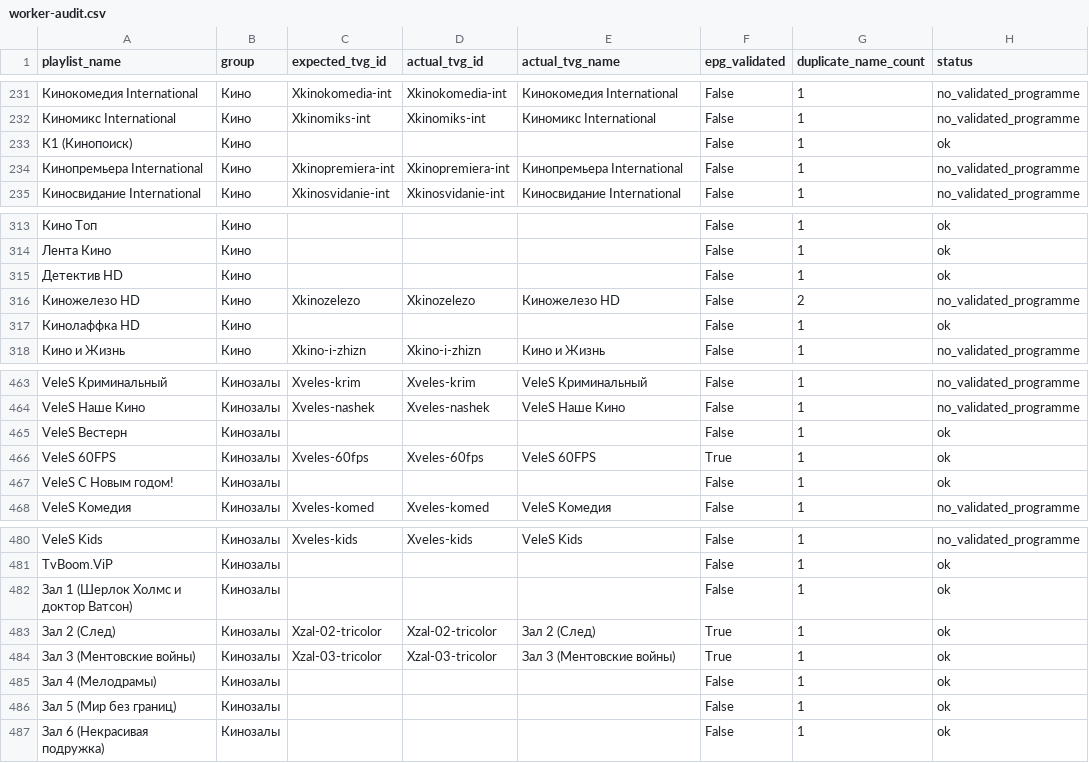
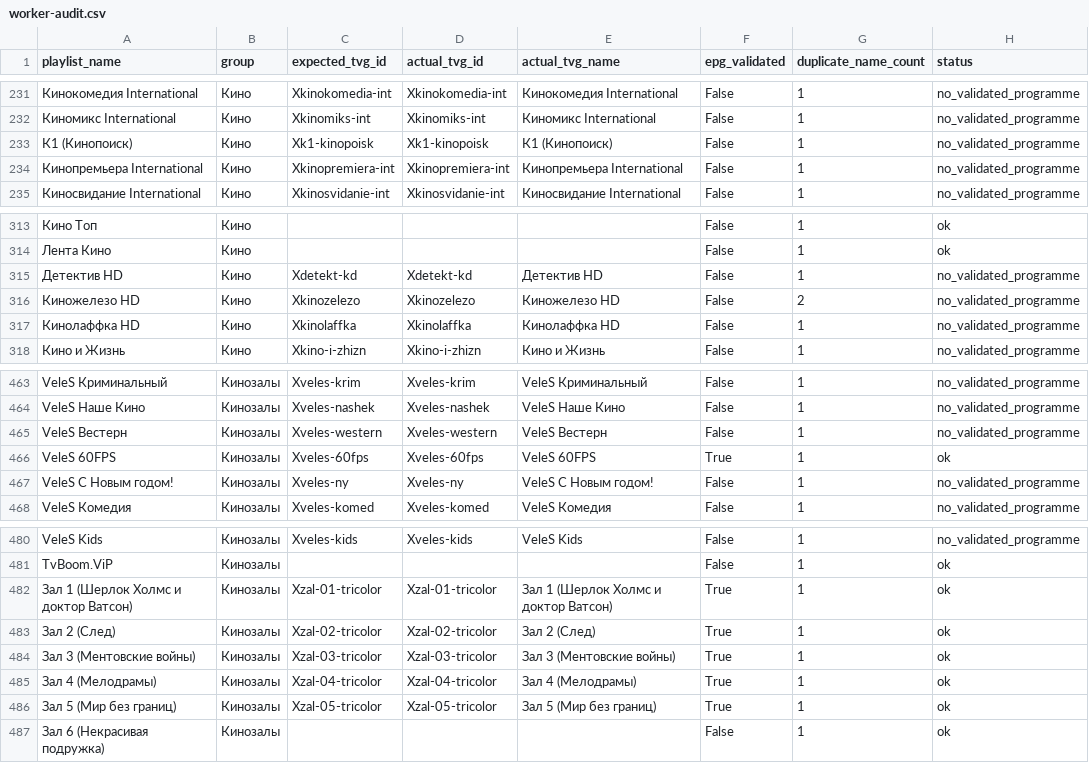
Before and after one commit to peter96son/iptv-epg-builder, a CSV file: output/worker-audit.csv, drawn as a sheet; only a part is shown, gaps mark what is left out; the diff covers the shown part only; the diff names each change by its address in the sheet, - before the commit and + after, or states it on an @@ line.

```diff
--- a/output/worker-audit.csv
+++ b/output/worker-audit.csv
-C233 (expected_tvg_id): (empty)
+C233 (expected_tvg_id): Xk1-kinopoisk
-D233 (actual_tvg_id): (empty)
+D233 (actual_tvg_id): Xk1-kinopoisk
-E233 (actual_tvg_name): (empty)
+E233 (actual_tvg_name): К1 (Кинопоиск)
-H233 (status): ok
+H233 (status): no_validated_programme
-C315 (expected_tvg_id): (empty)
+C315 (expected_tvg_id): Xdetekt-kd
-D315 (actual_tvg_id): (empty)
+D315 (actual_tvg_id): Xdetekt-kd
-E315 (actual_tvg_name): (empty)
+E315 (actual_tvg_name): Детектив HD
-H315 (status): ok
+H315 (status): no_validated_programme
-C317 (expected_tvg_id): (empty)
+C317 (expected_tvg_id): Xkinolaffka
-D317 (actual_tvg_id): (empty)
+D317 (actual_tvg_id): Xkinolaffka
-E317 (actual_tvg_name): (empty)
+E317 (actual_tvg_name): Кинолаффка HD
-H317 (status): ok
+H317 (status): no_validated_programme
-C465 (expected_tvg_id): (empty)
+C465 (expected_tvg_id): Xveles-western
-D465 (actual_tvg_id): (empty)
+D465 (actual_tvg_id): Xveles-western
-E465 (actual_tvg_name): (empty)
+E465 (actual_tvg_name): VeleS Вестерн
-H465 (status): ok
+H465 (status): no_validated_programme
-C467 (expected_tvg_id): (empty)
+C467 (expected_tvg_id): Xveles-ny
-D467 (actual_tvg_id): (empty)
+D467 (actual_tvg_id): Xveles-ny
-E467 (actual_tvg_name): (empty)
+E467 (actual_tvg_name): VeleS С Новым годом!
-H467 (status): ok
+H467 (status): no_validated_programme
-C482 (expected_tvg_id): (empty)
+C482 (expected_tvg_id): Xzal-01-tricolor
-D482 (actual_tvg_id): (empty)
+D482 (actual_tvg_id): Xzal-01-tricolor
-E482 (actual_tvg_name): (empty)
+E482 (actual_tvg_name): Зал 1 (Шерлок Холмс и доктор Ватсон)
-F482 (epg_validated): False
+F482 (epg_validated): True
-C485 (expected_tvg_id): (empty)
+C485 (expected_tvg_id): Xzal-04-tricolor
-D485 (actual_tvg_id): (empty)
+D485 (actual_tvg_id): Xzal-04-tricolor
-E485 (actual_tvg_name): (empty)
+E485 (actual_tvg_name): Зал 4 (Мелодрамы)
-F485:F486 (epg_validated): False
+F485:F486 (epg_validated): True
-C486 (expected_tvg_id): (empty)
+C486 (expected_tvg_id): Xzal-05-tricolor
-D486 (actual_tvg_id): (empty)
+D486 (actual_tvg_id): Xzal-05-tricolor
-E486 (actual_tvg_name): (empty)
+E486 (actual_tvg_name): Зал 5 (Мир без границ)
```
Also changed, not shown: 48 edited cells elsewhere in this file, output/worker-audit-gaps.csv, 2 other files.
